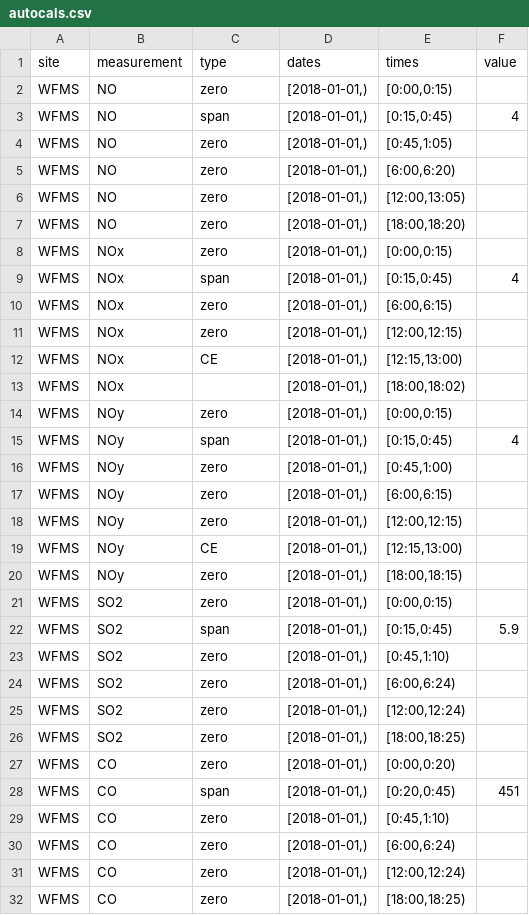
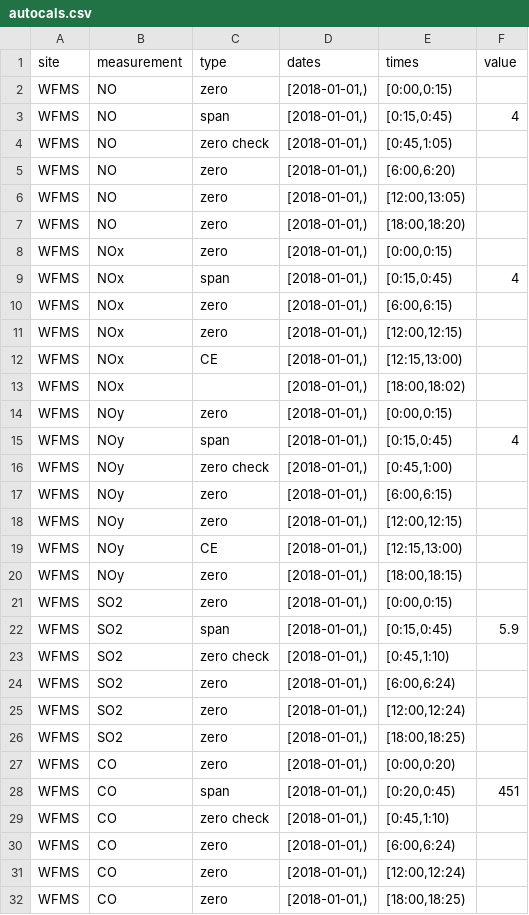
Before and after one commit to ASRCsoft/atmoschem.process, a CSV file: metadata/autocals.csv, drawn as a sheet; only a part is shown.

Commit message:
Ignore zero checks when calibrating raw data

```diff
--- a/metadata/autocals.csv
+++ b/metadata/autocals.csv
@@ -3,3 +3,3 @@ WFMS,NO,zero,"[2018-01-01,)","[0:00,0:15)",
 WFMS,NO,span,"[2018-01-01,)","[0:15,0:45)",4
-WFMS,NO,zero,"[2018-01-01,)","[0:45,1:05)",
+WFMS,NO,zero check,"[2018-01-01,)","[0:45,1:05)",
 WFMS,NO,zero,"[2018-01-01,)","[6:00,6:20)",
@@ -15,3 +15,3 @@ WFMS,NOy,zero,"[2018-01-01,)","[0:00,0:15)",
 WFMS,NOy,span,"[2018-01-01,)","[0:15,0:45)",4
-WFMS,NOy,zero,"[2018-01-01,)","[0:45,1:00)",
+WFMS,NOy,zero check,"[2018-01-01,)","[0:45,1:00)",
 WFMS,NOy,zero,"[2018-01-01,)","[6:00,6:15)",
@@ -22,3 +22,3 @@ WFMS,SO2,zero,"[2018-01-01,)","[0:00,0:15)",
 WFMS,SO2,span,"[2018-01-01,)","[0:15,0:45)",5.9
-WFMS,SO2,zero,"[2018-01-01,)","[0:45,1:10)",
+WFMS,SO2,zero check,"[2018-01-01,)","[0:45,1:10)",
 WFMS,SO2,zero,"[2018-01-01,)","[6:00,6:24)",
@@ -28,3 +28,3 @@ WFMS,CO,zero,"[2018-01-01,)","[0:00,0:20)",
 WFMS,CO,span,"[2018-01-01,)","[0:20,0:45)",451
-WFMS,CO,zero,"[2018-01-01,)","[0:45,1:10)",
+WFMS,CO,zero check,"[2018-01-01,)","[0:45,1:10)",
 WFMS,CO,zero,"[2018-01-01,)","[6:00,6:24)",
```
Also changed, not shown: 1 other file.
